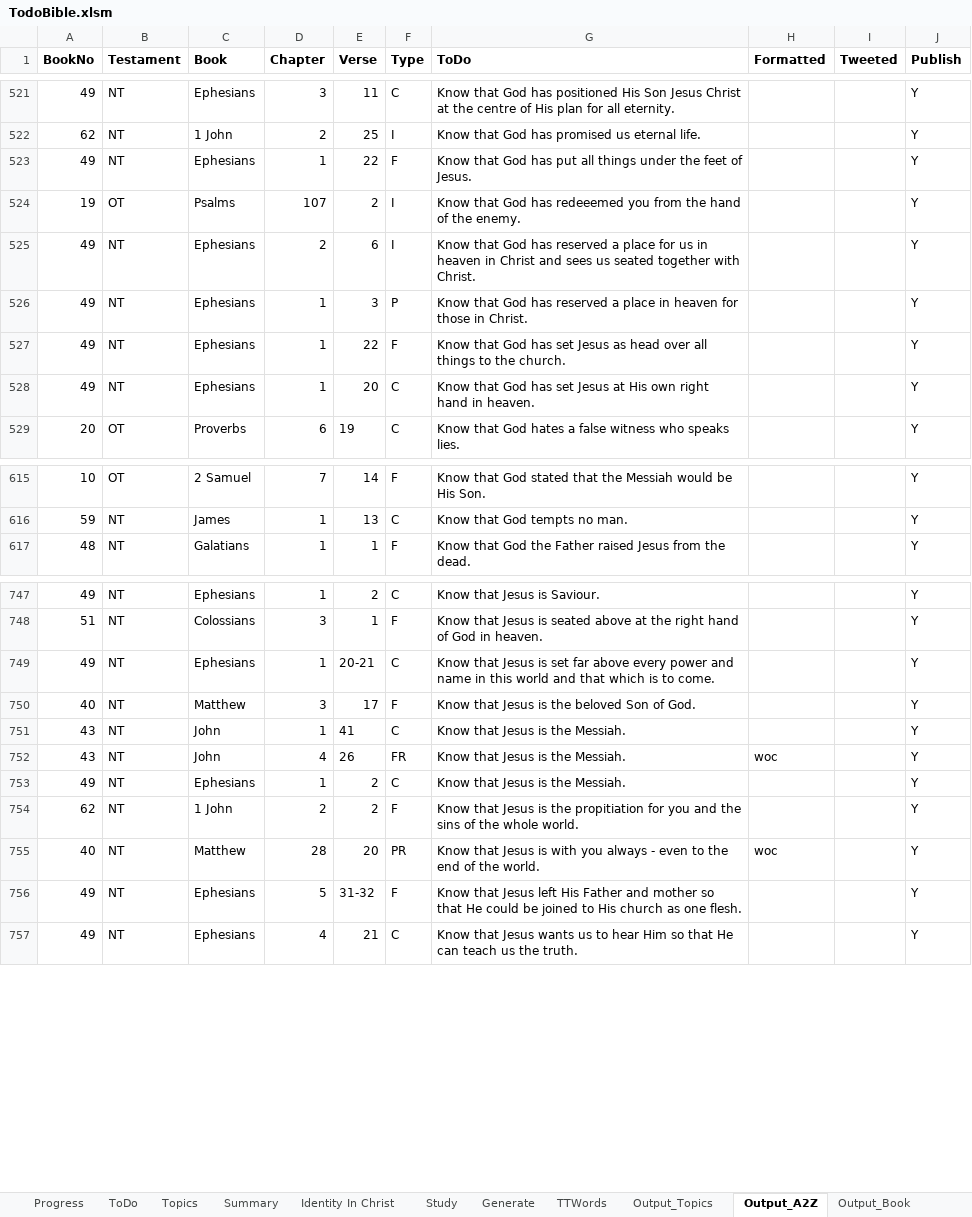
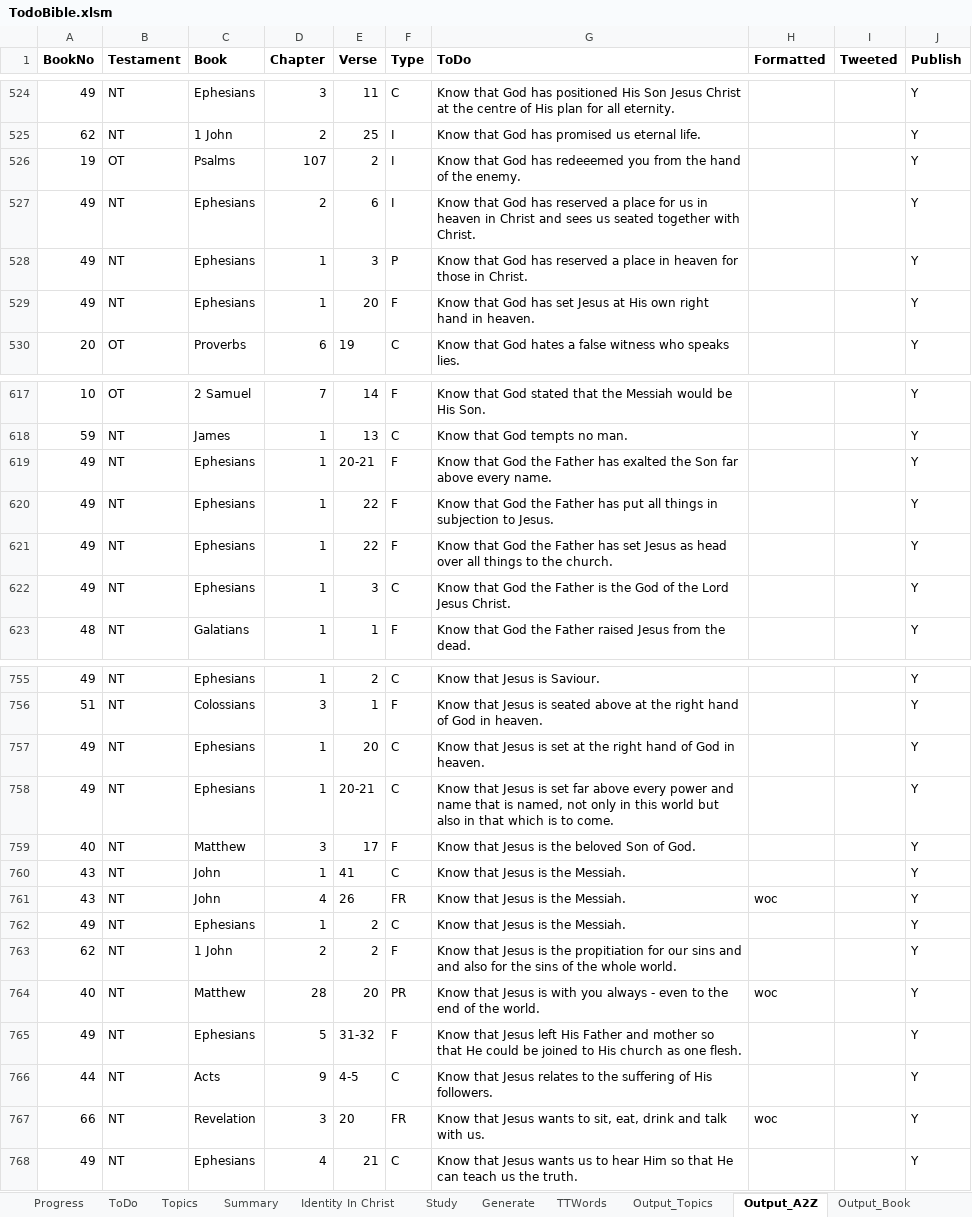
Before and after one commit to simptim1967/todobible, an Excel workbook: TodoBible.xlsm, sheet Output_A2Z, drawn as a sheet; only a part is shown, gaps mark what is left out; values as stored, in another font and other column widths than the file's, no borders; removed rows and columns are numbered as before the commit, all else as after; the diff covers the shown part only; the diff names each change by its address in the sheet, - before the commit and + after, or states it on an @@ line.

Commit message:
Ephesians 1 bible study added with updated todo lists

```diff
--- a/TodoBible.xlsm (sheet Output_A2Z)
+++ b/TodoBible.xlsm (sheet Output_A2Z)
-row 523: 49 | NT | Ephesians | 1 | 22 | F | Know that God has put all things under the feet of Jesus. |  |  | Y
-row 527: 49 | NT | Ephesians | 1 | 22 | F | Know that God has set Jesus as head over all things to the church. |  |  | Y
-F529 (Type): C
+F529 (Type): F
+row 619: 49 | NT | Ephesians | 1 | 20-21 | F | Know that God the Father has exalted the Son far above every name. |  |  | Y
+row 620: 49 | NT | Ephesians | 1 | 22 | F | Know that God the Father has put all things in subjection to Jesus. |  |  | Y
+row 621: 49 | NT | Ephesians | 1 | 22 | F | Know that God the Father has set Jesus as head over all things to the church. |  |  | Y
+row 622: 49 | NT | Ephesians | 1 | 3 | C | Know that God the Father is the God of the Lord Jesus Christ. |  |  | Y
+row 757: 49 | NT | Ephesians | 1 | 20 | C | Know that Jesus is set at the right hand of God in heaven. |  |  | Y
-G758 (ToDo): …and name in this world and that which…
+G758 (ToDo): …and name that is named, not only in this world but also in that which…
-G763 (ToDo): …propitiation for you and the sins…
+G763 (ToDo): …propitiation for our sins and and also for the sins…
+row 766: 44 | NT | Acts | 9 | 4-5 | C | Know that Jesus relates to the suffering of His followers. |  |  | Y
+row 767: 66 | NT | Revelation | 3 | 20 | FR | Know that Jesus wants to sit, eat, drink and talk with us. | woc |  | Y
```
Also changed, not shown: 19 added rows, 5 removed rows and 32 edited cells elsewhere in this sheet, sheet Output_Topics, sheet ToDo, sheet Output_Book, sheet Topics, sheet Generate, sheet Progress, 39 other files.
